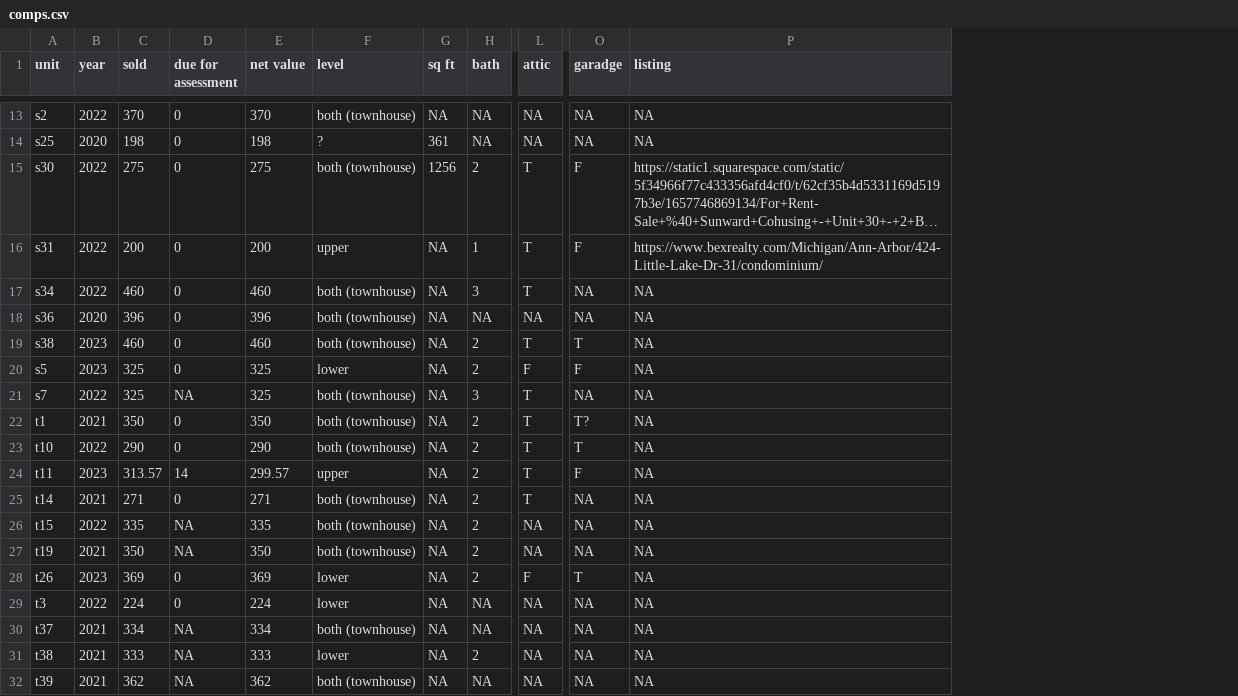
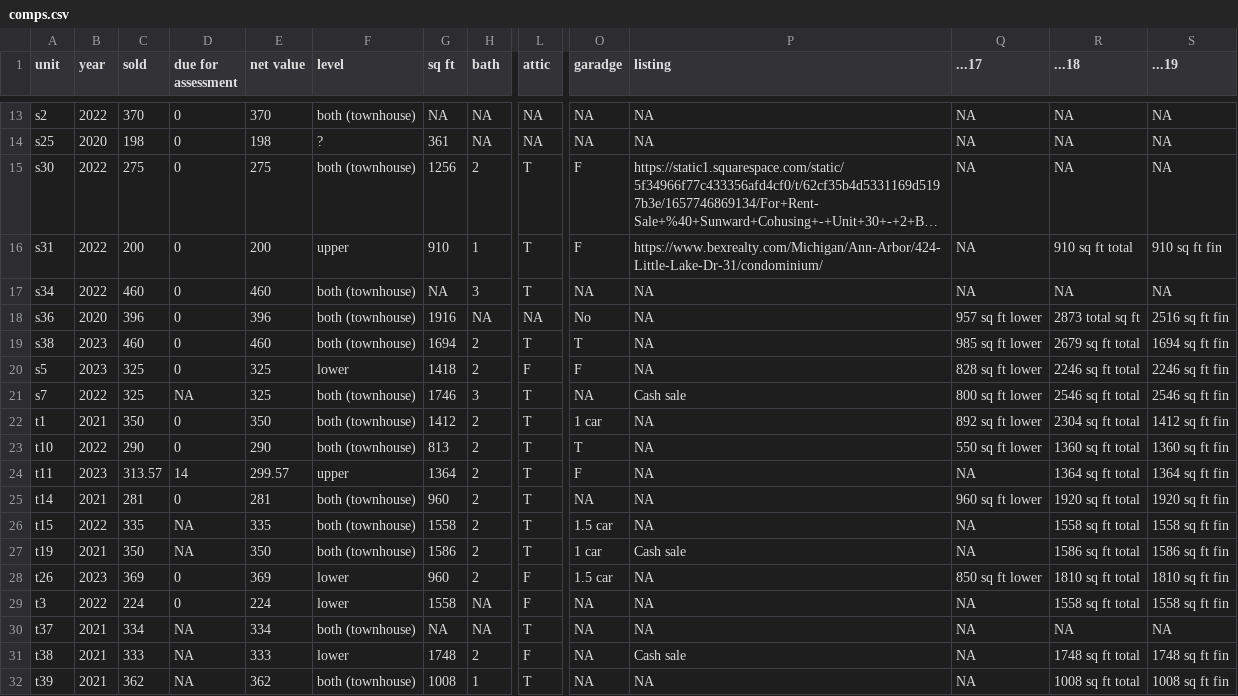
Before and after one commit to judgelord/comps, a CSV file: data/comps.csv, drawn as a sheet; only a part is shown, gaps mark what is left out; long unchanged cells end in …; the diff covers the shown part only; the diff names each change by its address in the sheet, - before the commit and + after, or states it on an @@ line.

```diff
--- a/data/comps.csv
+++ b/data/comps.csv
+column Q (...17), rows 13-32: NA | NA | NA | NA | NA | 957 sq ft lower | 985 sq ft lower | 828 sq ft lower | 800 sq ft lower | 892 sq ft lower | 550 sq ft lower | NA | 960 sq ft lower | NA | NA | 850 sq ft lower | NA | NA | NA | NA
+column R (...18), rows 13-32: NA | NA | NA | 910 sq ft total | NA | 2873 total sq ft | 2679 sq ft total | 2246 sq ft total | 2546 sq ft total | 2304 sq ft total | 1360 sq ft total | 1364 sq ft total | 1920 sq ft total | 1558 sq ft total | 1586 sq ft total | 1810 sq ft total | 1558 sq ft total | NA | 1748 sq ft total | 1008 sq ft total
+column S (...19), rows 13-32: NA | NA | NA | 910 sq ft fin | NA | 2516 sq ft fin | 1694 sq ft fin | 2246 sq ft fin | 2546 sq ft fin | 1412 sq ft fin | 1360 sq ft fin | 1364 sq ft fin | 1920 sq ft fin | 1558 sq ft fin | 1586 sq ft fin | 1810 sq ft fin | 1558 sq ft fin | NA | 1748 sq ft fin | 1008 sq ft fin
-G16 (sq ft): NA
+G16 (sq ft): 910
-G18 (sq ft): NA
+G18 (sq ft): 1916
-O18 (garadge): NA
+O18 (garadge): No
-G19 (sq ft): NA
+G19 (sq ft): 1694
-G20 (sq ft): NA
+G20 (sq ft): 1418
-G21 (sq ft): NA
+G21 (sq ft): 1746
-P21 (listing): NA
+P21 (listing): Cash sale
-G22 (sq ft): NA
+G22 (sq ft): 1412
-O22 (garadge): T?
+O22 (garadge): 1 car
-G23 (sq ft): NA
+G23 (sq ft): 813
-G24 (sq ft): NA
+G24 (sq ft): 1364
-C25 (sold): 271
+C25 (sold): 281
-E25 (net value): 271
+E25 (net value): 281
-G25 (sq ft): NA
+G25 (sq ft): 960
-G26 (sq ft): NA
+G26 (sq ft): 1558
-L26:L27 (attic): NA
+L26:L27 (attic): T
-O26 (garadge): NA
+O26 (garadge): 1.5 car
-G27 (sq ft): NA
+G27 (sq ft): 1586
-O27 (garadge): NA
+O27 (garadge): 1 car
-P27 (listing): NA
+P27 (listing): Cash sale
-G28 (sq ft): NA
+G28 (sq ft): 960
-O28 (garadge): T
+O28 (garadge): 1.5 car
-G29 (sq ft): NA
+G29 (sq ft): 1558
-L29 (attic): NA
+L29 (attic): F
-L30 (attic): NA
+L30 (attic): T
-G31 (sq ft): NA
+G31 (sq ft): 1748
-L31 (attic): NA
+L31 (attic): F
-P31 (listing): NA
+P31 (listing): Cash sale
-G32 (sq ft): NA
+G32 (sq ft): 1008
-H32 (bath): NA
+H32 (bath): 1
-L32 (attic): NA
+L32 (attic): T
```
Also changed, not shown: 27 edited cells elsewhere in this file, 5 other files.
